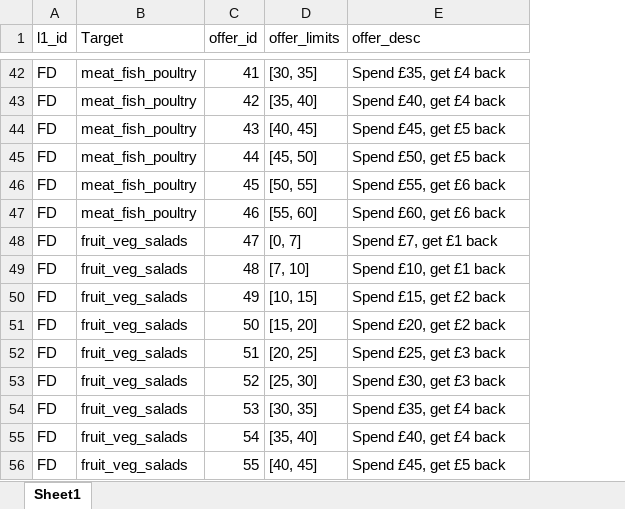
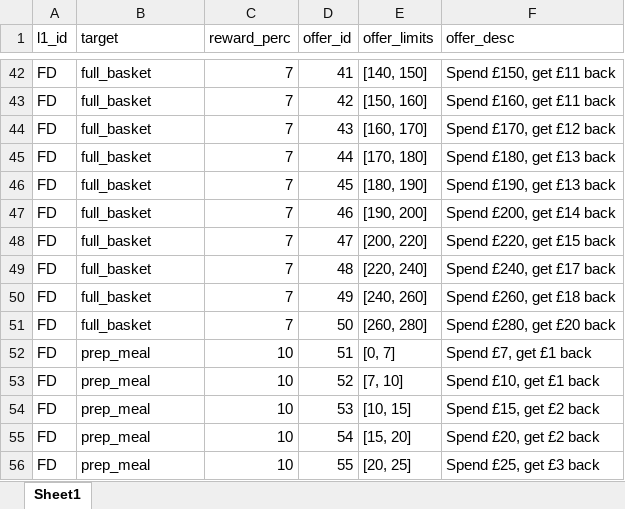
Before and after one commit to subash-de/dta-ds-loyalty-headroom, an Excel workbook: notebooks/04_allocation/Food offer variants.xlsx, sheet Sheet1, drawn as a sheet; only a part is shown, gaps mark what is left out; values as stored, in another font and other column widths than the file's, no borders; addresses are those after the commit; the diff covers the shown part only; the diff names each change by its address in the sheet, - before the commit and + after, or states it on an @@ line.

Commit message:
Feature/offers with different reward level (#48)
* debug

* update azure pipelines yaml

* offers with different reward level

* code update

* Code update for debug

* Enable the code to work for category level as well

* add some docstrings for explanation

* removing suffix from config for table names

* Enable the allocation tco separately to switch between CH and FD

* Code update based on PR feedback

* Update a column name

---------

Co-authored-by: Valerie-Jia-MNS <Valerie-Jia-MNS>
Co-authored-by: malika-mns <malika-mns>

```diff
--- a/notebooks/04_allocation/Food offer variants.xlsx (sheet Sheet1)
+++ b/notebooks/04_allocation/Food offer variants.xlsx (sheet Sheet1)
+column C (reward_perc), rows 42-56: 7 | 7 | 7 | 7 | 7 | 7 | 7 | 7 | 7 | 7 | 10 | 10 | 10 | 10 | 10
-B1: Target
+B1: target
-B42:B47 (target): meat_fish_poultry
+B42:B47 (target): full_basket
-E42 (offer_limits): [30, 35]
+E42 (offer_limits): [140, 150]
-F42 (offer_desc): Spend £35, get £4 back
+F42 (offer_desc): Spend £150, get £11 back
-E43 (offer_limits): [35, 40]
+E43 (offer_limits): [150, 160]
-F43 (offer_desc): Spend £40, get £4 back
+F43 (offer_desc): Spend £160, get £11 back
-E44 (offer_limits): [40, 45]
+E44 (offer_limits): [160, 170]
-F44 (offer_desc): Spend £45, get £5 back
+F44 (offer_desc): Spend £170, get £12 back
-E45 (offer_limits): [45, 50]
+E45 (offer_limits): [170, 180]
-F45 (offer_desc): Spend £50, get £5 back
+F45 (offer_desc): Spend £180, get £13 back
-E46 (offer_limits): [50, 55]
+E46 (offer_limits): [180, 190]
-F46 (offer_desc): Spend £55, get £6 back
+F46 (offer_desc): Spend £190, get £13 back
-E47 (offer_limits): [55, 60]
+E47 (offer_limits): [190, 200]
-F47 (offer_desc): Spend £60, get £6 back
+F47 (offer_desc): Spend £200, get £14 back
-B48:B51 (target): fruit_veg_salads
+B48:B51 (target): full_basket
-E48 (offer_limits): [0, 7]
+E48 (offer_limits): [200, 220]
-F48 (offer_desc): Spend £7, get £1 back
+F48 (offer_desc): Spend £220, get £15 back
-E49 (offer_limits): [7, 10]
+E49 (offer_limits): [220, 240]
-F49 (offer_desc): Spend £10, get £1 back
+F49 (offer_desc): Spend £240, get £17 back
-E50 (offer_limits): [10, 15]
+E50 (offer_limits): [240, 260]
-F50 (offer_desc): Spend £15, get £2 back
+F50 (offer_desc): Spend £260, get £18 back
-E51 (offer_limits): [15, 20]
+E51 (offer_limits): [260, 280]
-F51 (offer_desc): Spend £20, get £2 back
+F51 (offer_desc): Spend £280, get £20 back
-B52:B56 (target): fruit_veg_salads
+B52:B56 (target): prep_meal
-E52 (offer_limits): [20, 25]
+E52 (offer_limits): [0, 7]
-F52 (offer_desc): Spend £25, get £3 back
+F52 (offer_desc): Spend £7, get £1 back
-E53 (offer_limits): [25, 30]
+E53 (offer_limits): [7, 10]
-F53 (offer_desc): Spend £30, get £3 back
+F53 (offer_desc): Spend £10, get £1 back
-E54 (offer_limits): [30, 35]
+E54 (offer_limits): [10, 15]
-F54 (offer_desc): Spend £35, get £4 back
+F54 (offer_desc): Spend £15, get £2 back
-E55 (offer_limits): [35, 40]
+E55 (offer_limits): [15, 20]
-F55 (offer_desc): Spend £40, get £4 back
+F55 (offer_desc): Spend £20, get £2 back
-E56 (offer_limits): [40, 45]
+E56 (offer_limits): [20, 25]
-F56 (offer_desc): Spend £45, get £5 back
+F56 (offer_desc): Spend £25, get £3 back
```
Also changed, not shown: 25 added rows and 185 edited cells elsewhere in this sheet, 4 other files.
